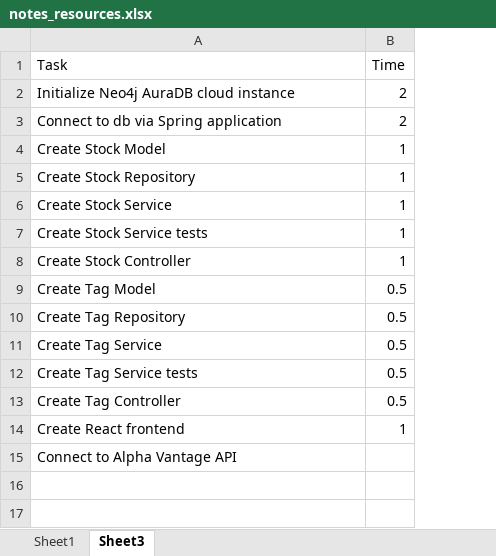
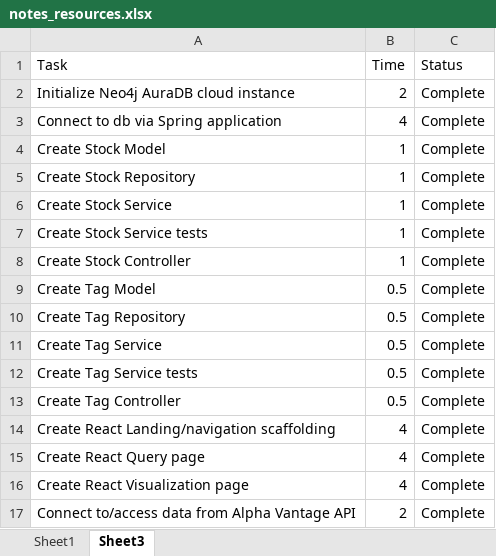
Before and after one commit to mbyrne805/finet, an Excel workbook: notes_resources.xlsx, sheet Sheet3, drawn as a sheet; values as stored, in another font and other column widths than the file's, no borders; removed rows and columns are numbered as before the commit, all else as after; the diff names each change by its address in the sheet, - before the commit and + after, or states it on an @@ line.

```diff
--- a/notes_resources.xlsx (sheet Sheet3)
+++ b/notes_resources.xlsx (sheet Sheet3)
+column C (Status), rows 2-13: all Complete
-B3 (Time): 2
+B3 (Time): 4
-row 14: Create React frontend | 1
-row 15: Connect to Alpha Vantage API
+row 14: Create React Landing/navigation scaffolding | 4 | Complete
+row 15: Create React Query page | 4 | Complete
+row 16: Create React Visualization page | 4 | Complete
+row 17: Connect to/access data from Alpha Vantage API | 2 | Complete
```
Also changed, not shown: 13 other files.
